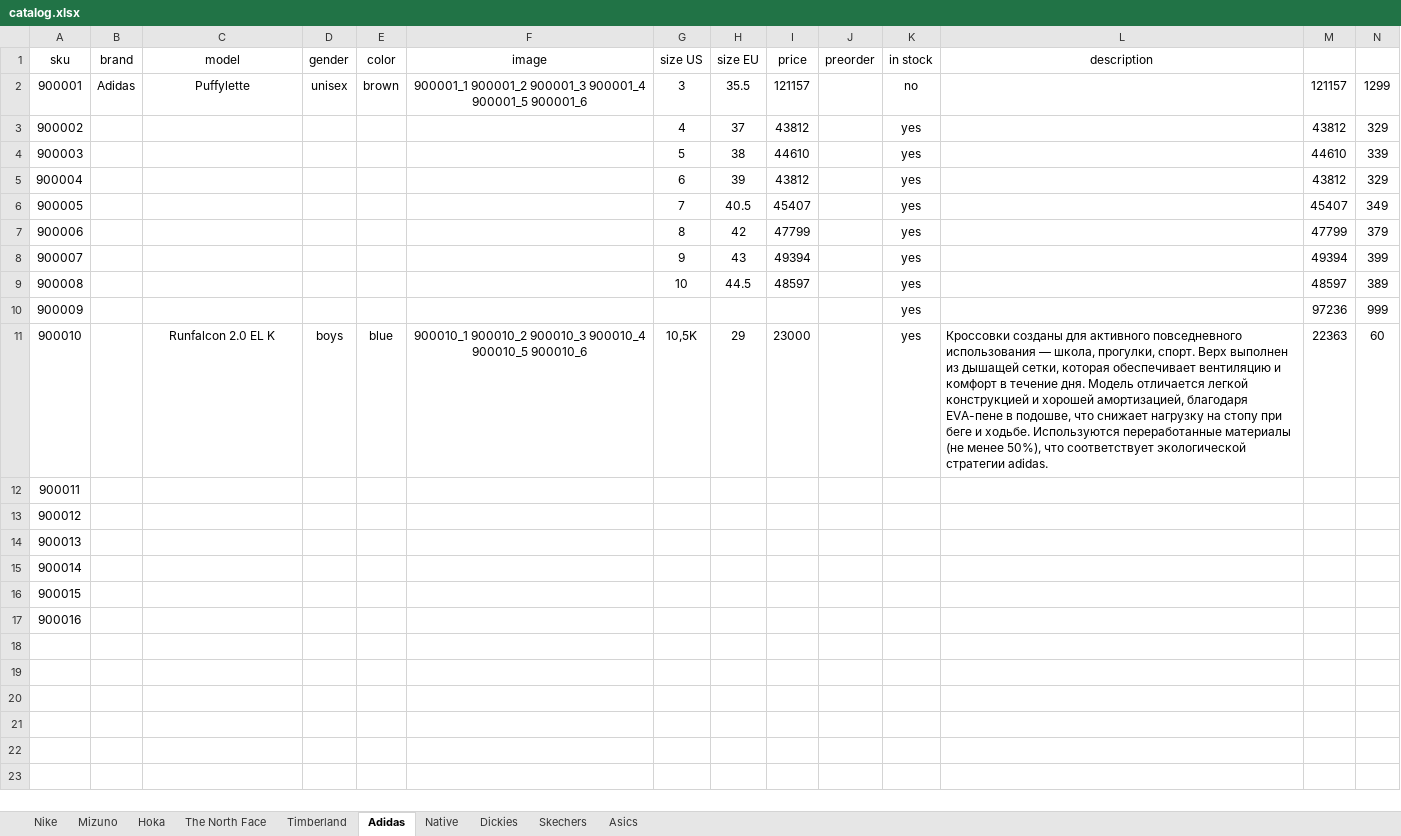
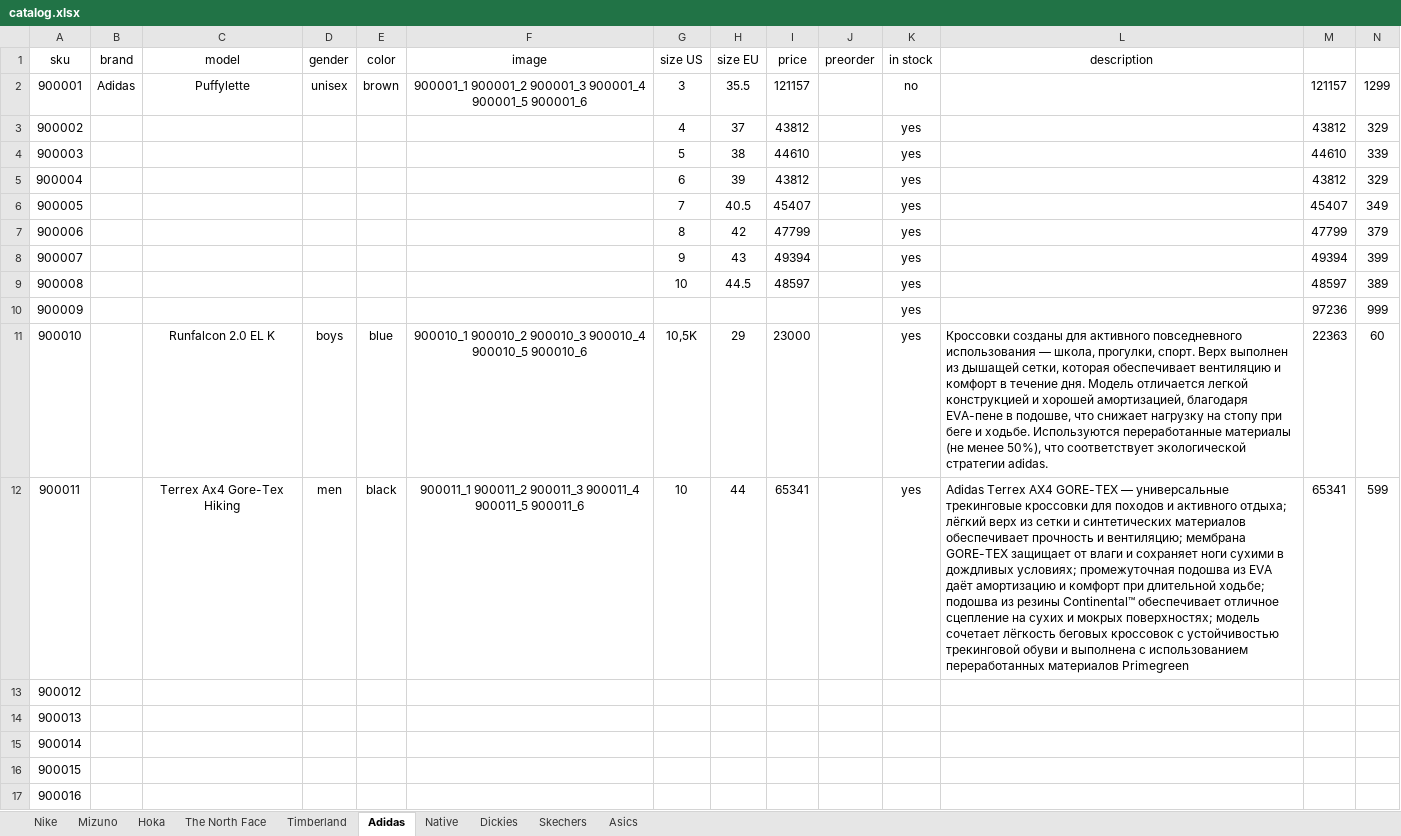
Before and after one commit to dauralio-cell/jmd_store, an Excel workbook: data/catalog.xlsx, sheet Adidas, drawn as a sheet; values as stored, in another font and other column widths than the file's, no borders; the diff names each change by its address in the sheet, - before the commit and + after, or states it on an @@ line.

```diff
--- a/data/catalog.xlsx (sheet Adidas)
+++ b/data/catalog.xlsx (sheet Adidas)
-C12 (model): (empty)
+C12 (model): Terrex Ax4 Gore-Tex Hiking
-D12 (gender): (empty)
+D12 (gender): men
-E12 (color): (empty)
+E12 (color): black
-F12 (image): (empty)
+F12 (image): 900011_1 900011_2 900011_3 900011_4 900011_5 900011_6
-G12 (size US): (empty)
+G12 (size US): 10
-H12 (size EU): (empty)
+H12 (size EU): 44
-I12 (price): (empty)
+I12 (price): 65341
-K12 (in stock): (empty)
+K12 (in stock): yes
-L12 (description): (empty)
+L12 (description): Adidas Terrex AX4 GORE-TEX — универсальные трекинговые кроссовки для походов и активного отдыха; лёгкий верх из сетки и синтетических материалов обеспечивает прочность и вентиляцию; мембрана GORE-TEX защищает от влаги и сохраняет ноги сухими в дождливых условиях; промежуточная подошва из EVA даёт амортизацию и комфорт при длительной ходьбе; подошва из резины Continental™ обеспечивает отличное сцепление на сухих и мокрых поверхностях; модель сочетает лёгкость беговых кроссовок с устойчивостью трекинговой обуви и выполнена с использованием переработанных материалов Primegreen
-M12: (empty)
+M12: 65341
-N12: (empty)
+N12: 599
```
Also changed, not shown: 6 other files.
